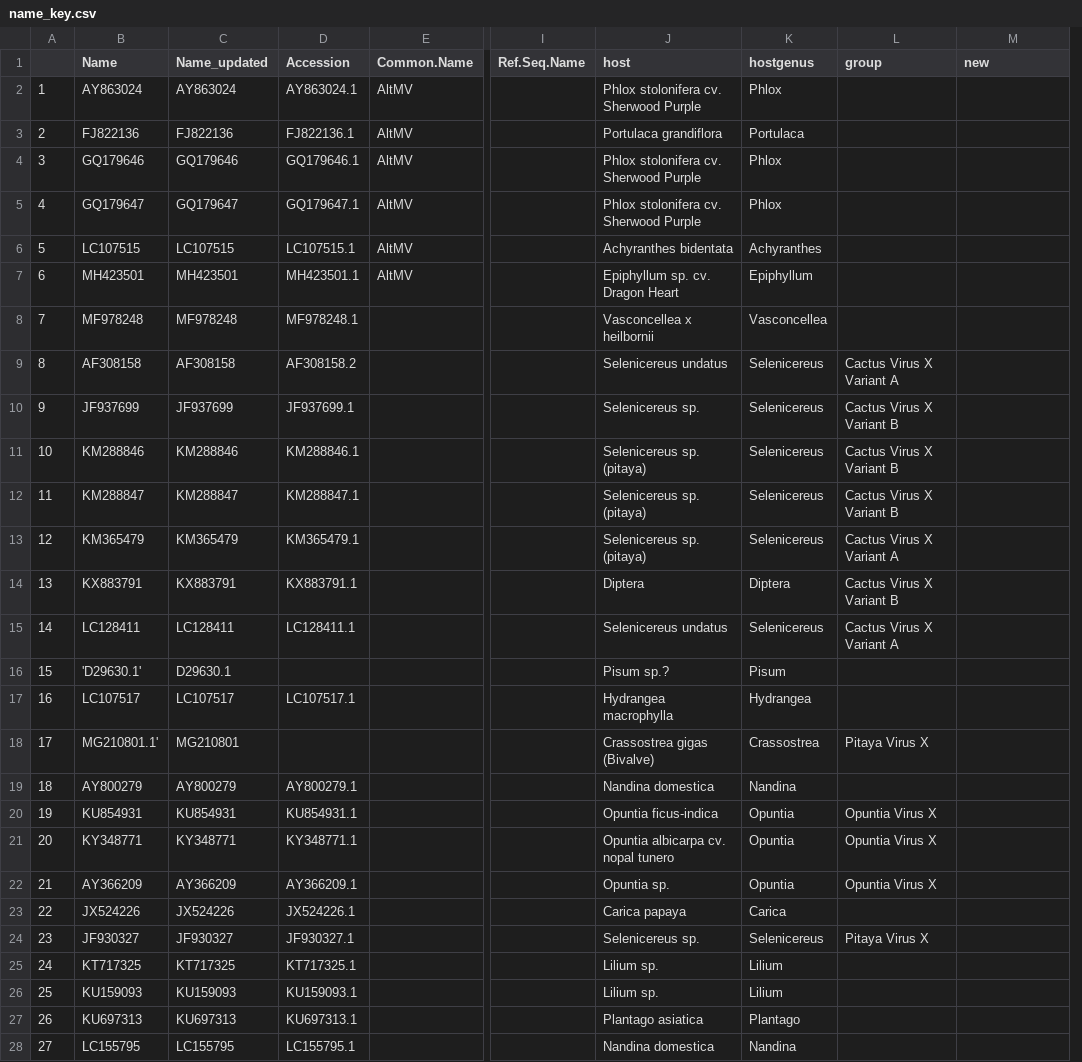
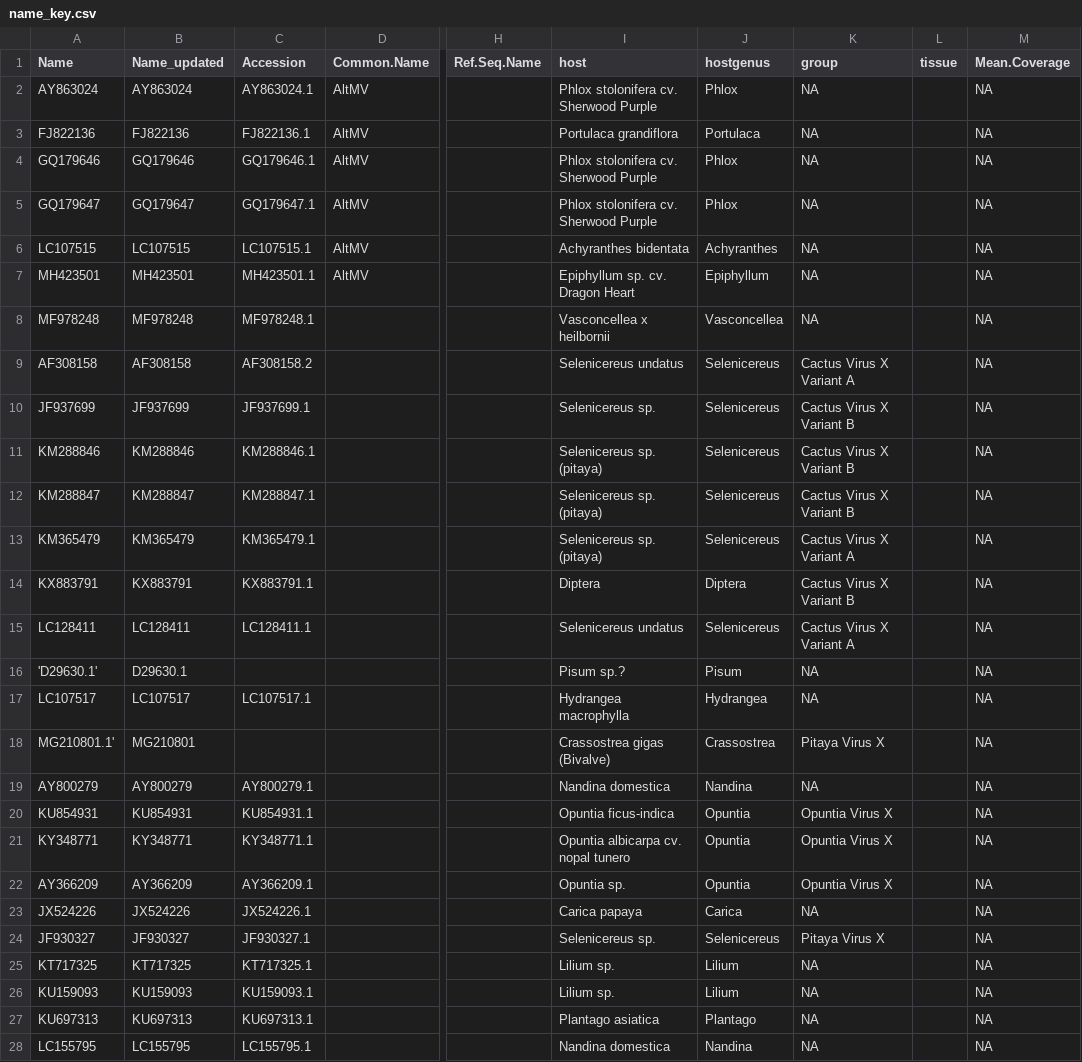
Before and after one commit to alexatyszka/cactusvirusx, a CSV file: data/name_key.csv, drawn as a sheet; only a part is shown, gaps mark what is left out; removed rows and columns are numbered as before the commit, all else as after; the diff covers the shown part only; the diff names each change by its address in the sheet, - before the commit and + after, or states it on an @@ line.

Commit message:
Addition of mean coverage plots, percentage sequence graphs, and corresponding scripts

```diff
--- a/data/name_key.csv
+++ b/data/name_key.csv
-column A, rows 2-28: 1 | 2 | 3 | 4 | 5 | 6 | 7 | 8 | 9 | 10 | 11 | 12 | 13 | 14 | 15 | 16 | 17 | 18 | 19 | 20 | 21 | 22 | 23 | 24 | 25 | 26 | 27
+column L (tissue), empty
-M1: new
+M1: Mean.Coverage
-K2:K8 (group): (empty)
+K2:K8 (group): NA
-M2:M28 (Mean.Coverage): (empty)
+M2:M28 (Mean.Coverage): NA
-K16:K17 (group): (empty)
+K16:K17 (group): NA
-K19 (group): (empty)
+K19 (group): NA
-K23 (group): (empty)
+K23 (group): NA
-K25:K28 (group): (empty)
+K25:K28 (group): NA
```
Also changed, not shown: 20 added rows and 102 edited cells elsewhere in this file, data/cvx_hostdata.csv, 19 other files.
